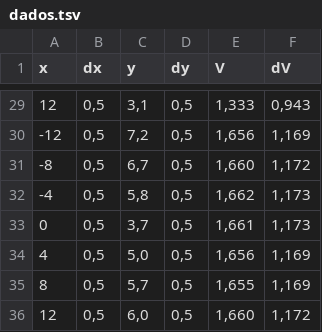
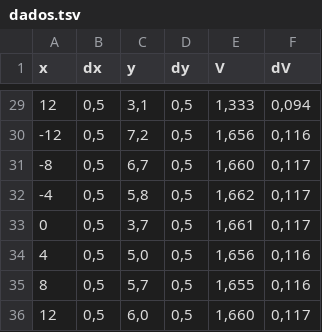
Before and after one commit to marmitar/Tutorias-F329-Python, a TSV file: recursos/contorno/dados.tsv, drawn as a sheet; only a part is shown, gaps mark what is left out; the diff covers the shown part only.

```diff
--- a/recursos/contorno/dados.tsv
+++ b/recursos/contorno/dados.tsv
@@ -29,8 +29,8 @@ x	dx	y	dy	V	dV
-12	0,5	3,1	0,5	1,333	0,943
--12	0,5	7,2	0,5	1,656	1,169
--8	0,5	6,7	0,5	1,660	1,172
--4	0,5	5,8	0,5	1,662	1,173
-0	0,5	3,7	0,5	1,661	1,173
-4	0,5	5,0	0,5	1,656	1,169
-8	0,5	5,7	0,5	1,655	1,169
-12	0,5	6,0	0,5	1,660	1,172
+12	0,5	3,1	0,5	1,333	0,094
+-12	0,5	7,2	0,5	1,656	0,116
+-8	0,5	6,7	0,5	1,660	0,117
+-4	0,5	5,8	0,5	1,662	0,117
+0	0,5	3,7	0,5	1,661	0,117
+4	0,5	5,0	0,5	1,656	0,116
+8	0,5	5,7	0,5	1,655	0,116
+12	0,5	6,0	0,5	1,660	0,117
```
Also changed, not shown: 27 edited cells elsewhere in this file.
